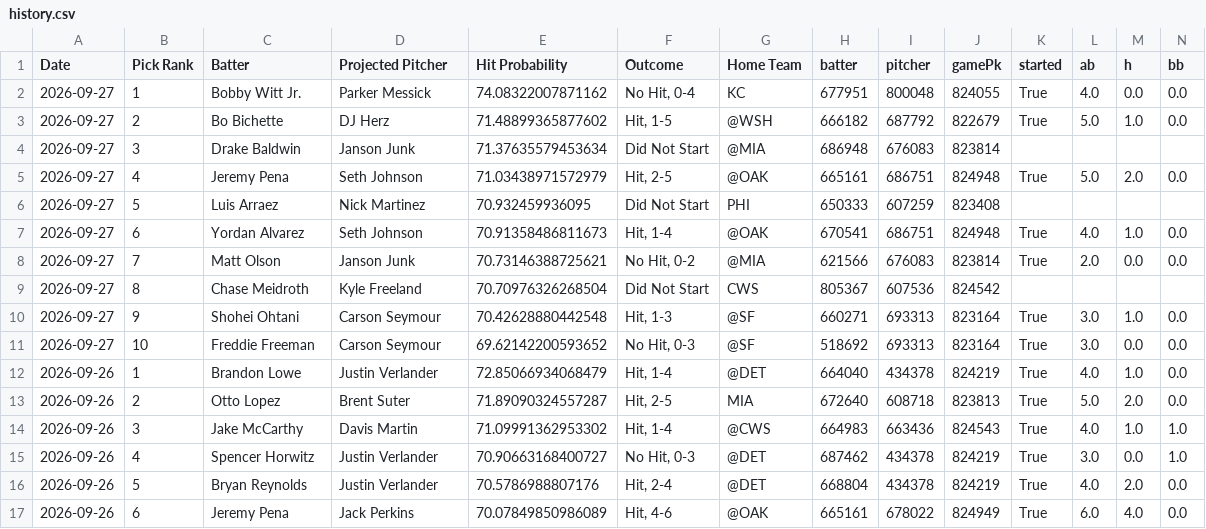
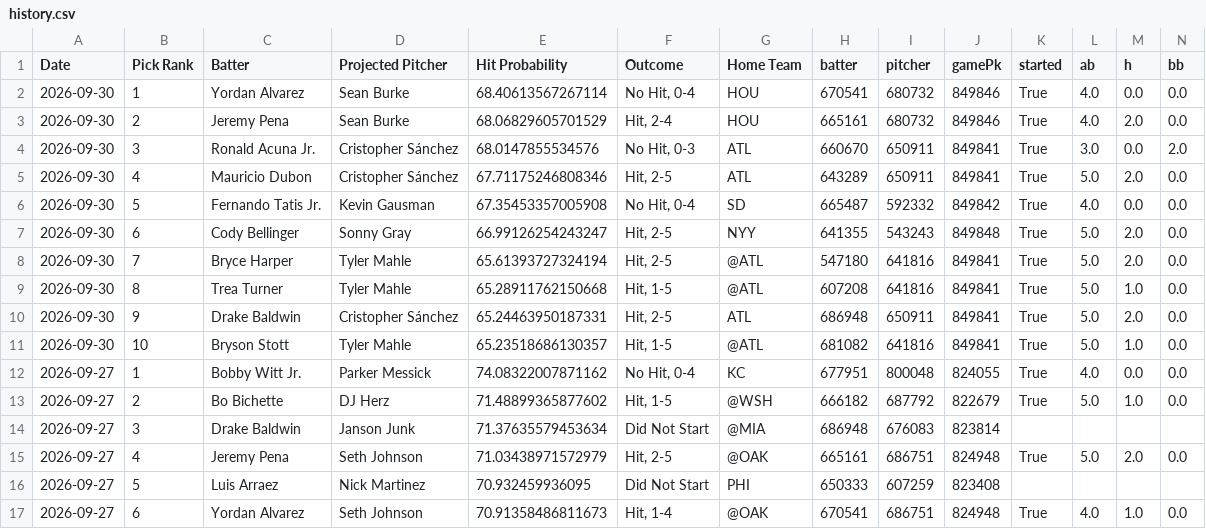
Before and after one commit to TheBreakdownPoint/PickHelper, a CSV file: history.csv, drawn as a sheet; only a part is shown; the shorter side is filled out with more unchanged rows; rows hold the shown columns only; the diff names each change by its address in the sheet, - before the commit and + after, or states it on an @@ line.

Commit message:
Daily history update 2026-10-01 14:00:09

```diff
--- a/history.csv
+++ b/history.csv
+row 2: 2026-09-30 | 1 | Yordan Alvarez | Sean Burke | 68.40613567267114 | No Hit, 0-4 | HOU | 670541 | 680732 | 849846 | True | 4.0 | 0.0 | 0.0
+row 3: 2026-09-30 | 2 | Jeremy Pena | Sean Burke | 68.06829605701529 | Hit, 2-4 | HOU | 665161 | 680732 | 849846 | True | 4.0 | 2.0 | 0.0
+row 4: 2026-09-30 | 3 | Ronald Acuna Jr. | Cristopher Sánchez | 68.0147855534576 | No Hit, 0-3 | ATL | 660670 | 650911 | 849841 | True | 3.0 | 0.0 | 2.0
+row 5: 2026-09-30 | 4 | Mauricio Dubon | Cristopher Sánchez | 67.71175246808346 | Hit, 2-5 | ATL | 643289 | 650911 | 849841 | True | 5.0 | 2.0 | 0.0
+row 6: 2026-09-30 | 5 | Fernando Tatis Jr. | Kevin Gausman | 67.35453357005908 | No Hit, 0-4 | SD | 665487 | 592332 | 849842 | True | 4.0 | 0.0 | 0.0
+row 7: 2026-09-30 | 6 | Cody Bellinger | Sonny Gray | 66.99126254243247 | Hit, 2-5 | NYY | 641355 | 543243 | 849848 | True | 5.0 | 2.0 | 0.0
+row 8: 2026-09-30 | 7 | Bryce Harper | Tyler Mahle | 65.61393727324194 | Hit, 2-5 | @ATL | 547180 | 641816 | 849841 | True | 5.0 | 2.0 | 0.0
+row 9: 2026-09-30 | 8 | Trea Turner | Tyler Mahle | 65.28911762150668 | Hit, 1-5 | @ATL | 607208 | 641816 | 849841 | True | 5.0 | 1.0 | 0.0
+row 10: 2026-09-30 | 9 | Drake Baldwin | Cristopher Sánchez | 65.24463950187331 | Hit, 2-5 | ATL | 686948 | 650911 | 849841 | True | 5.0 | 2.0 | 0.0
+row 11: 2026-09-30 | 10 | Bryson Stott | Tyler Mahle | 65.23518686130357 | Hit, 1-5 | @ATL | 681082 | 641816 | 849841 | True | 5.0 | 1.0 | 0.0
```
